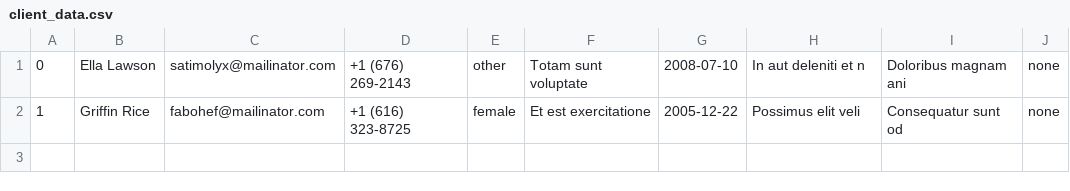
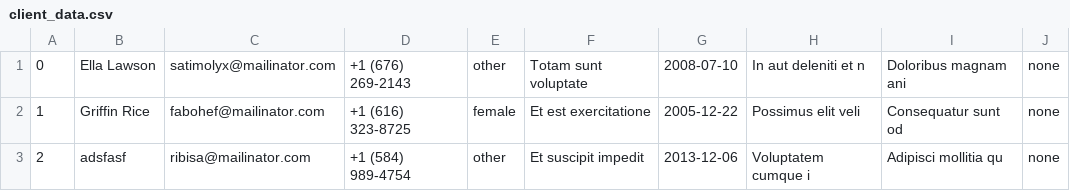
Before and after one commit to Harish1464/bms, a CSV file: public/client_data.csv, drawn as a sheet; the diff names each change by its address in the sheet, - before the commit and + after, or states it on an @@ line.

Commit message:
api for client list and store is created

```diff
--- a/public/client_data.csv
+++ b/public/client_data.csv
+row 3: 2 | adsfasf | ribisa@mailinator.com | +1 (584) 989-4754 | other | Et suscipit impedit | 2013-12-06 | Voluptatem cumque i | Adipisci mollitia qu | none
```
Also changed, not shown: 7 other files.
